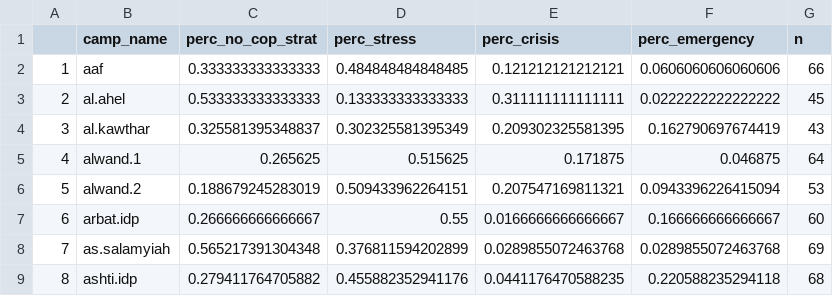
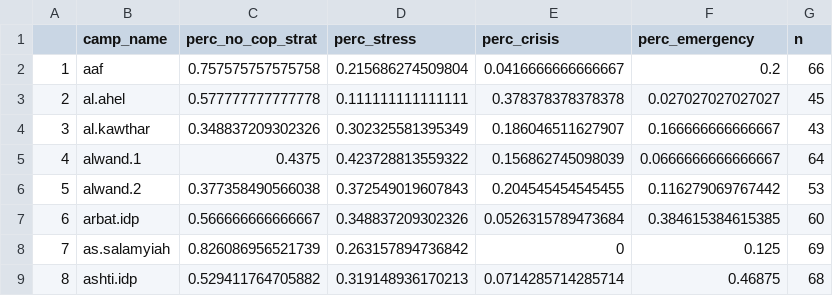
Before and after one commit to rawa-o-mohammed/Camp-Profiling-coping-strategy-analysis, a CSV file: output/coping_strategy_findings_2020.csv, drawn as a sheet; only a part is shown; the diff covers the shown part only.

```diff
--- a/output/coping_strategy_findings_2020.csv
+++ b/output/coping_strategy_findings_2020.csv
@@ -1,9 +1,9 @@
 "","camp_name","perc_no_cop_strat","perc_stress","perc_crisis","perc_emergency","n"
-"1","aaf",0.333333333333333,0.484848484848485,0.121212121212121,0.0606060606060606,66
-"2","al.ahel",0.533333333333333,0.133333333333333,0.311111111111111,0.0222222222222222,45
-"3","al.kawthar",0.325581395348837,0.302325581395349,0.209302325581395,0.162790697674419,43
-"4","alwand.1",0.265625,0.515625,0.171875,0.046875,64
-"5","alwand.2",0.188679245283019,0.509433962264151,0.207547169811321,0.0943396226415094,53
-"6","arbat.idp",0.266666666666667,0.55,0.0166666666666667,0.166666666666667,60
-"7","as.salamyiah",0.565217391304348,0.376811594202899,0.0289855072463768,0.0289855072463768,69
-"8","ashti.idp",0.279411764705882,0.455882352941176,0.0441176470588235,0.220588235294118,68
+"1","aaf",0.757575757575758,0.215686274509804,0.0416666666666667,0.2,66
+"2","al.ahel",0.577777777777778,0.111111111111111,0.378378378378378,0.027027027027027,45
+"3","al.kawthar",0.348837209302326,0.302325581395349,0.186046511627907,0.166666666666667,43
+"4","alwand.1",0.4375,0.423728813559322,0.156862745098039,0.0666666666666667,64
+"5","alwand.2",0.377358490566038,0.372549019607843,0.204545454545455,0.116279069767442,53
+"6","arbat.idp",0.566666666666667,0.348837209302326,0.0526315789473684,0.384615384615385,60
+"7","as.salamyiah",0.826086956521739,0.263157894736842,0,0.125,69
+"8","ashti.idp",0.529411764705882,0.319148936170213,0.0714285714285714,0.46875,68
```
Also changed, not shown: 123 edited cells elsewhere in this file, output/coping_strategy_findings_2018.csv, output/coping_strategy_findings_2019.csv, 3 other files.
